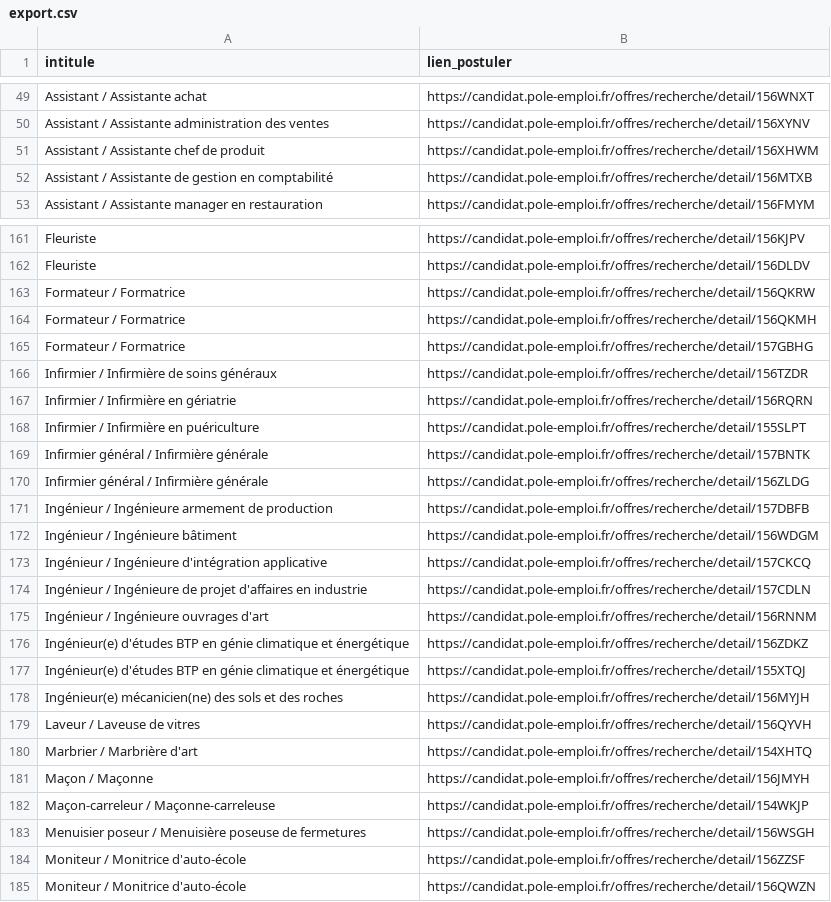
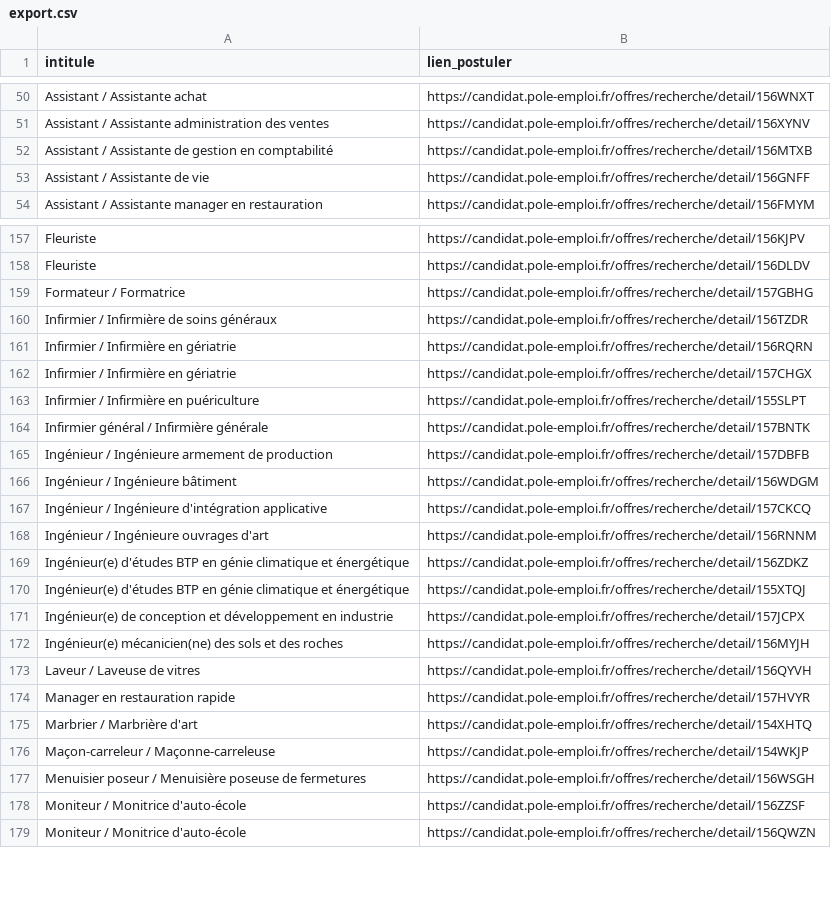
Before and after one commit to libkhadir/stats-tension-emploi-france, a CSV file: export.csv, drawn as a sheet; only a part is shown, gaps mark what is left out; removed rows and columns are numbered as before the commit, all else as after; the diff covers the shown part only; the diff names each change by its address in the sheet, - before the commit and + after, or states it on an @@ line.

Commit message:
feat: add results

```diff
--- a/export.csv
+++ b/export.csv
-row 51: Assistant / Assistante chef de produit | https://candidat.pole-emploi.fr/offres/recherche/detail/156XHWM
+row 53: Assistant / Assistante de vie | https://candidat.pole-emploi.fr/offres/recherche/detail/156GNFF
-row 163: Formateur / Formatrice | https://candidat.pole-emploi.fr/offres/recherche/detail/156QKRW
-row 164: Formateur / Formatrice | https://candidat.pole-emploi.fr/offres/recherche/detail/156QKMH
+row 162: Infirmier / Infirmière en gériatrie | https://candidat.pole-emploi.fr/offres/recherche/detail/157CHGX
-row 170: Infirmier général / Infirmière générale | https://candidat.pole-emploi.fr/offres/recherche/detail/156ZLDG
-row 174: Ingénieur / Ingénieure de projet d'affaires en industrie | https://candidat.pole-emploi.fr/offres/recherche/detail/157CDLN
+row 171: Ingénieur(e) de conception et développement en industrie | https://candidat.pole-emploi.fr/offres/recherche/detail/157JCPX
+row 174: Manager en restauration rapide | https://candidat.pole-emploi.fr/offres/recherche/detail/157HVYR
-row 181: Maçon / Maçonne | https://candidat.pole-emploi.fr/offres/recherche/detail/156JMYH
```
Also changed, not shown: 8 added rows, 14 removed rows and 2 edited cells elsewhere in this file.
